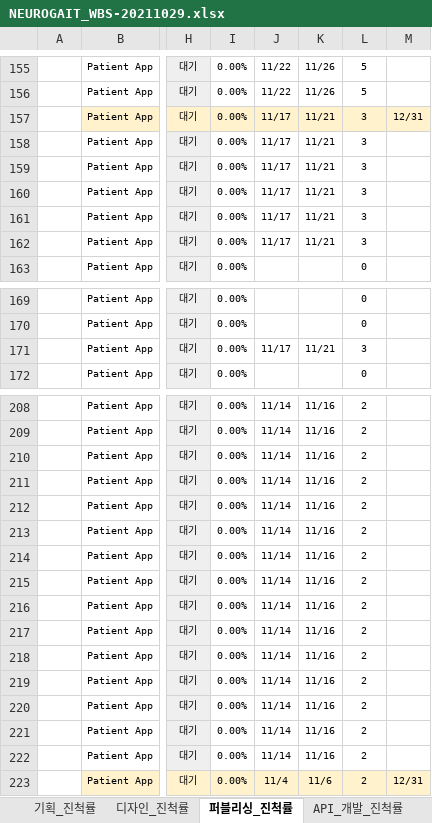
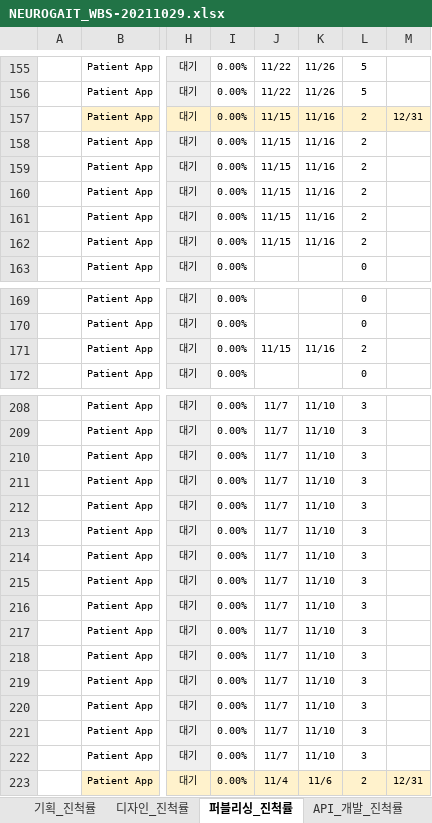
Before and after one commit to doingjo/neuro, an Excel workbook: sb_wbs/NEUROGAIT_WBS-20211029.xlsx, sheet 퍼블리싱_진척률, drawn as a sheet; only a part is shown, gaps mark what is left out; values as stored, in another font and other column widths than the file's, no borders; charts and pictures and conditional formats not drawn; the diff covers the shown part only; the diff names each change by its address in the sheet, - before the commit and + after, or states it on an @@ line.

```diff
--- a/sb_wbs/NEUROGAIT_WBS-20211029.xlsx (sheet 퍼블리싱_진척률)
+++ b/sb_wbs/NEUROGAIT_WBS-20211029.xlsx (sheet 퍼블리싱_진척률)
-J157:J162: 11/17
+J157:J162: 11/15
-K157:K162: 11/21
+K157:K162: 11/16
-L157:L162: 3
+L157:L162: 2
-J171: 11/17
+J171: 11/15
-K171: 11/21
+K171: 11/16
-L171: 3
+L171: 2
-J208:J222: 11/14
+J208:J222: 11/7
-K208:K222: 11/16
+K208:K222: 11/10
-L208:L222: 2
+L208:L222: 3
```
Also changed, not shown: 94 edited cells elsewhere in this sheet, hidden cells, 1 other file.
